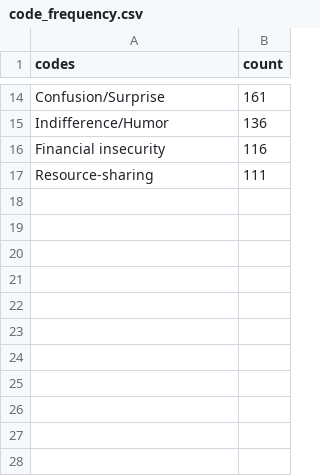
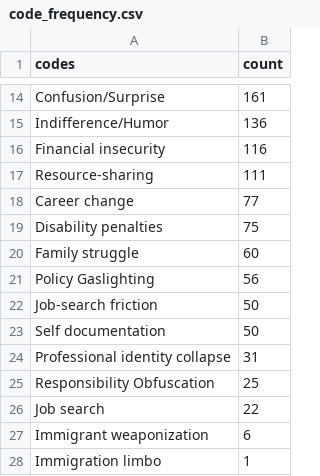
Before and after one commit to FahimShahriarAnik/Chaos_in_fedNews, a CSV file: reddit_and_teamblind_combined/fednews_qual_analysis/code_frequency.csv, drawn as a sheet; only a part is shown, gaps mark what is left out; the diff names each change by its address in the sheet, - before the commit and + after, or states it on an @@ line.

```diff
--- a/reddit_and_teamblind_combined/fednews_qual_analysis/code_frequency.csv
+++ b/reddit_and_teamblind_combined/fednews_qual_analysis/code_frequency.csv
+row 18: Career change | 77
+row 19: Disability penalties | 75
+row 20: Family struggle | 60
+row 21: Policy Gaslighting | 56
+row 22: Job-search friction | 50
+row 23: Self documentation | 50
+row 24: Professional identity collapse | 31
+row 25: Responsibility Obfuscation | 25
+row 26: Job search | 22
+row 27: Immigrant weaponization | 6
+row 28: Immigration limbo | 1
```
Also changed, not shown: 33 other files.
